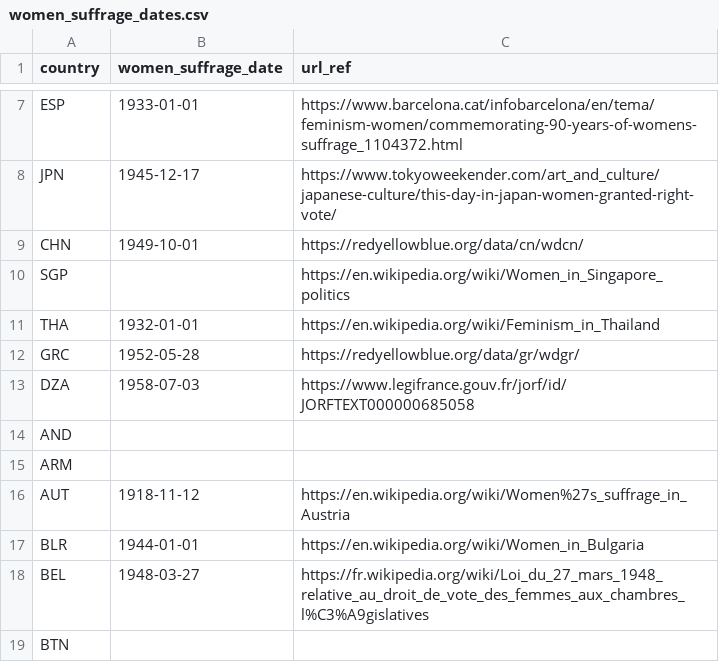
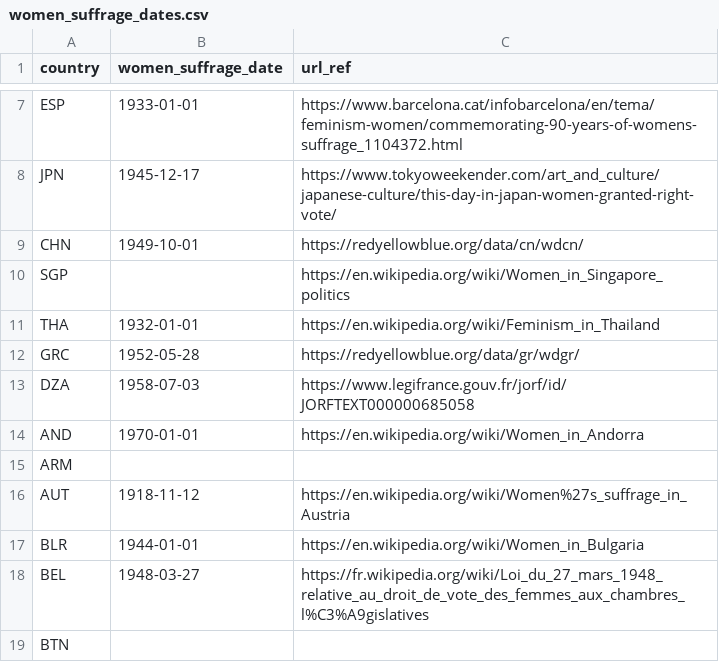
Before and after one commit to adriens/odata-women-suffrage-dates, a CSV file: odata/women_suffrage_dates.csv, drawn as a sheet; only a part is shown, gaps mark what is left out.

Commit message:
Add Andorra

```diff
--- a/odata/women_suffrage_dates.csv
+++ b/odata/women_suffrage_dates.csv
@@ -13,3 +13,3 @@ GRC,1952-05-28,https://redyellowblue.org/data/gr/wdgr/
 DZA,1958-07-03,https://www.legifrance.gouv.fr/jorf/id/JORFTEXT000000685058
-AND,,
+AND,1970-01-01,https://en.wikipedia.org/wiki/Women_in_Andorra
 ARM,,
```
